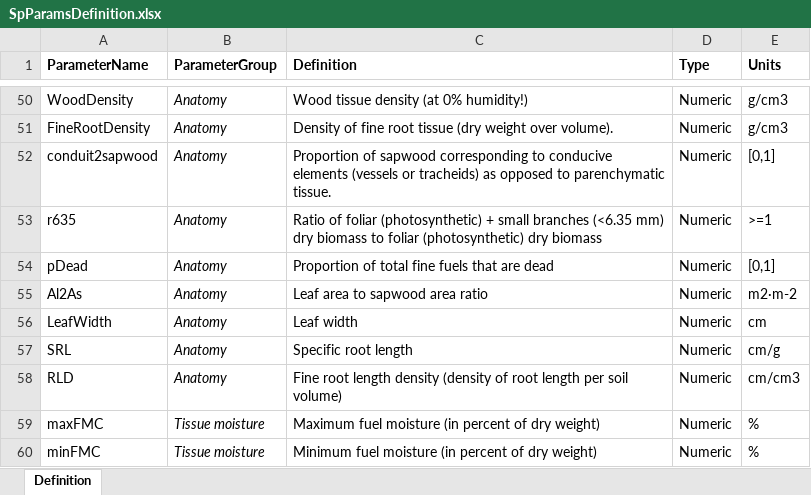
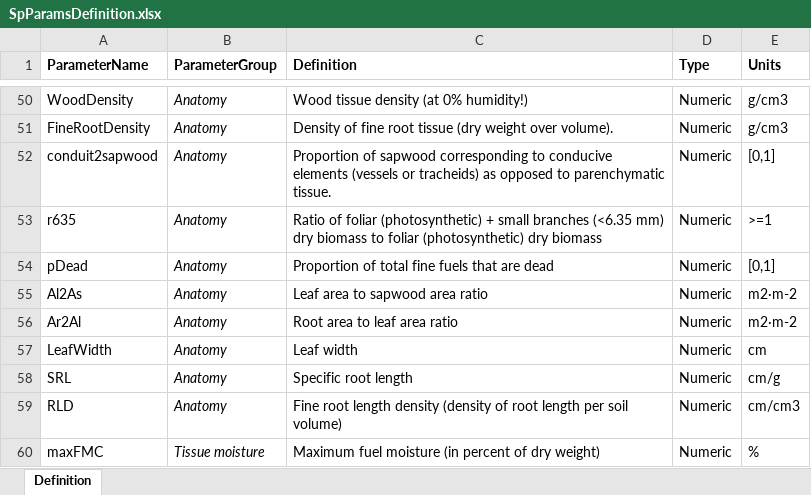
Before and after one commit to emf-creaf/medfate, an Excel workbook: data-raw/SpParamsDefinition.xlsx, sheet Definition, drawn as a sheet; only a part is shown, gaps mark what is left out; the shorter side is filled out with more unchanged rows; values as stored, in another font and other column widths than the file's, no borders; the diff names each change by its address in the sheet, - before the commit and + after, or states it on an @@ line.

```diff
--- a/data-raw/SpParamsDefinition.xlsx (sheet Definition)
+++ b/data-raw/SpParamsDefinition.xlsx (sheet Definition)
+row 56: Ar2Al | Anatomy | Root area to leaf area ratio | Numeric | m2·m-2
```
Also changed, not shown: data-raw/SpParamsMED.xlsx, 8 other files.
